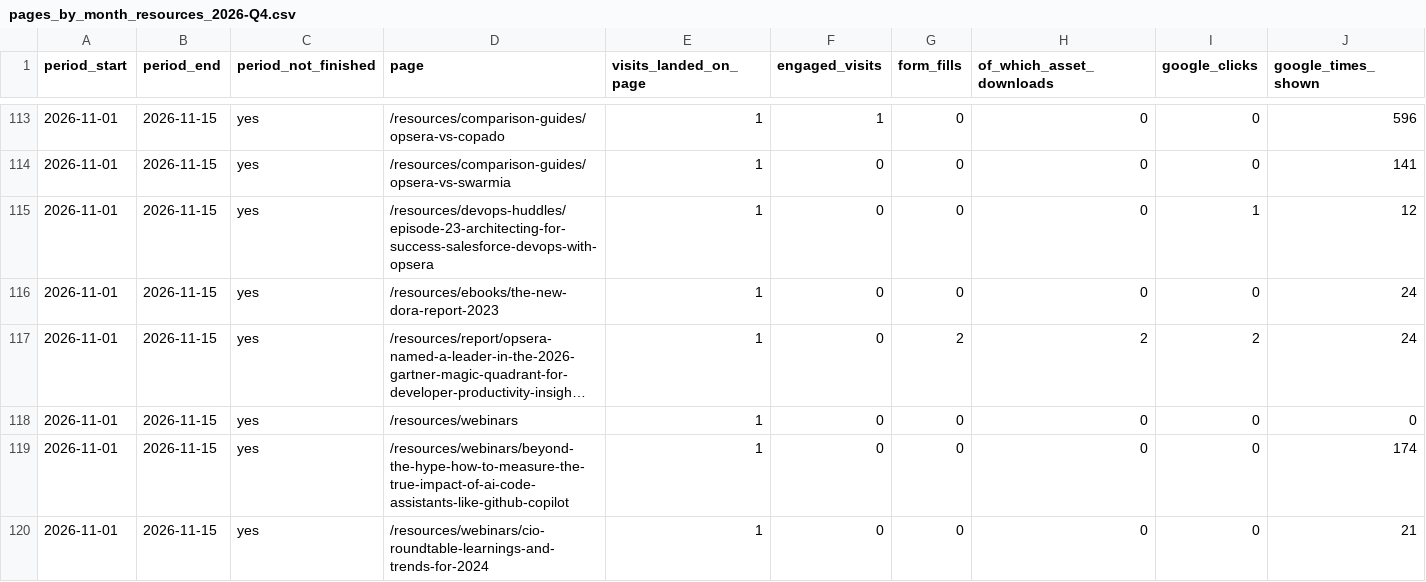
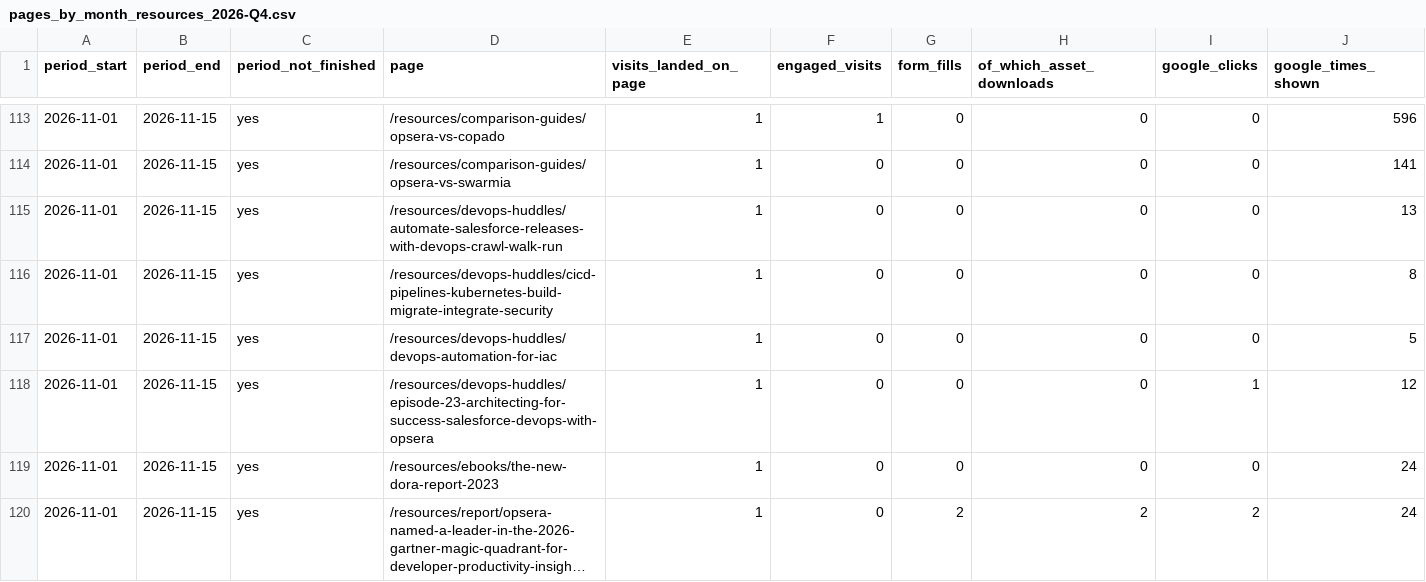
Before and after one commit to puravbhandari-gif/opsera-analytics-dashboard, a CSV file: for-claude/pages_by_month_resources_2026-Q4.csv, drawn as a sheet; only a part is shown, gaps mark what is left out; the shorter side is filled out with more unchanged rows; long unchanged cells end in ….

```diff
--- a/for-claude/pages_by_month_resources_2026-Q4.csv
+++ b/for-claude/pages_by_month_resources_2026-Q4.csv
@@ -114,2 +114,5 @@ period_start,period_end,period_not_finished,page,visits_landed_on_page,engaged_v
 2026-11-01,2026-11-15,yes,/resources/comparison-guides/opsera-vs-swarmia,1,0,0,0,0,141
+2026-11-01,2026-11-15,yes,/resources/devops-huddles/automate-salesforce-releases-with-devops-crawl-walk-run,1,0,0,0,0,13
+2026-11-01,2026-11-15,yes,/resources/devops-huddles/cicd-pipelines-kubernetes-build-migrate-integrate-security,1,0,0,0,0,8
+2026-11-01,2026-11-15,yes,/resources/devops-huddles/devops-automation-for-iac,1,0,0,0,0,5
 2026-11-01,2026-11-15,yes,/resources/devops-huddles/episode-23-architecting-for-success-salesforce-devops-with-opsera,1,0,0,0,1,12
```
Also changed, not shown: for-claude/content_pieces_part1.csv, for-claude/linkedin_untagged_estimate_by_week.csv, 42 other files.
